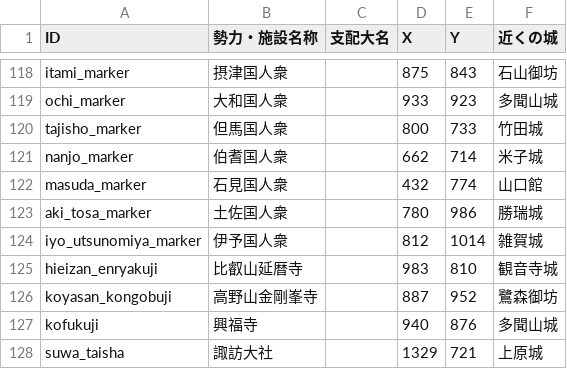
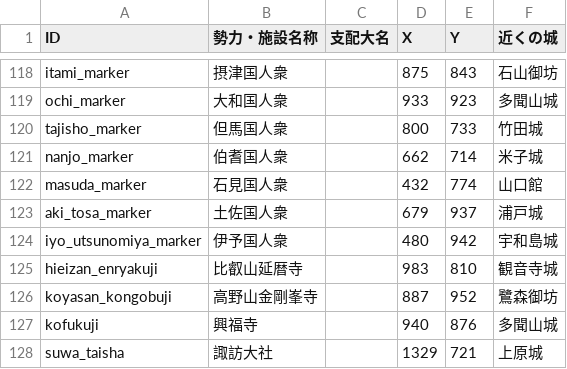
Before and after one commit to hifukasawa77-lgtm/main, a CSV file: force_list.csv, drawn as a sheet; only a part is shown, gaps mark what is left out.

```diff
--- a/force_list.csv
+++ b/force_list.csv
@@ -122,4 +122,4 @@ nanjo_marker,伯耆国人衆,,662,714,米子城
 masuda_marker,石見国人衆,,432,774,山口館
-aki_tosa_marker,土佐国人衆,,780,986,勝瑞城
-iyo_utsunomiya_marker,伊予国人衆,,812,1014,雑賀城
+aki_tosa_marker,土佐国人衆,,679,937,浦戸城
+iyo_utsunomiya_marker,伊予国人衆,,480,942,宇和島城
 hieizan_enryakuji,比叡山延暦寺,,983,810,観音寺城
```
Also changed, not shown: 1 other file.
